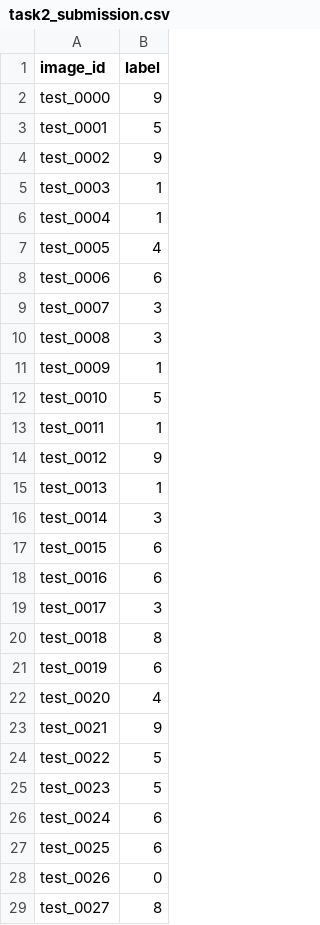
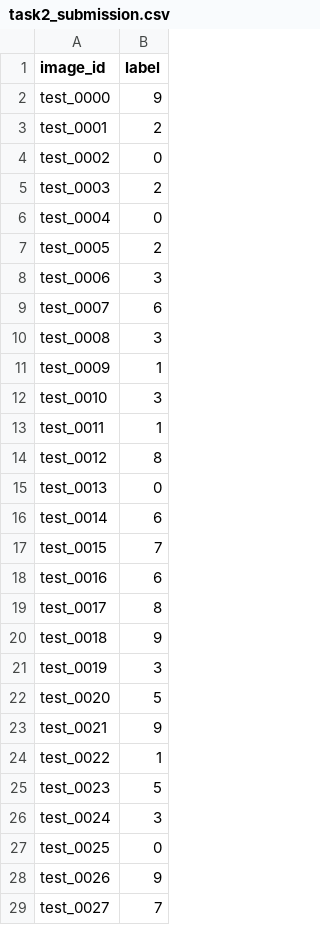
Before and after one commit to tiffanytongen/ml-assg-2, a CSV file: submissions/task2_submission.csv, drawn as a sheet; only a part is shown; the diff covers the shown part only.

```diff
--- a/submissions/task2_submission.csv
+++ b/submissions/task2_submission.csv
@@ -2,28 +2,28 @@ image_id,label
 test_0000,9
-test_0001,5
-test_0002,9
-test_0003,1
-test_0004,1
-test_0005,4
-test_0006,6
-test_0007,3
+test_0001,2
+test_0002,0
+test_0003,2
+test_0004,0
+test_0005,2
+test_0006,3
+test_0007,6
 test_0008,3
 test_0009,1
-test_0010,5
+test_0010,3
 test_0011,1
-test_0012,9
-test_0013,1
-test_0014,3
-test_0015,6
+test_0012,8
+test_0013,0
+test_0014,6
+test_0015,7
 test_0016,6
-test_0017,3
-test_0018,8
-test_0019,6
-test_0020,4
+test_0017,8
+test_0018,9
+test_0019,3
+test_0020,5
 test_0021,9
-test_0022,5
+test_0022,1
 test_0023,5
-test_0024,6
-test_0025,6
-test_0026,0
-test_0027,8
+test_0024,3
+test_0025,0
+test_0026,9
+test_0027,7
```
Also changed, not shown: 96 edited cells elsewhere in this file, 2 other files.
